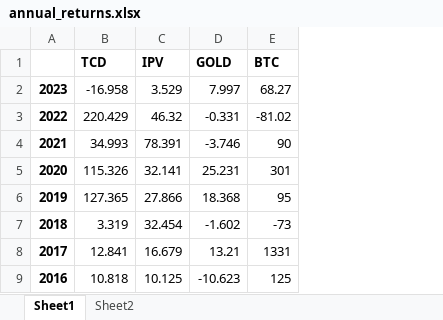
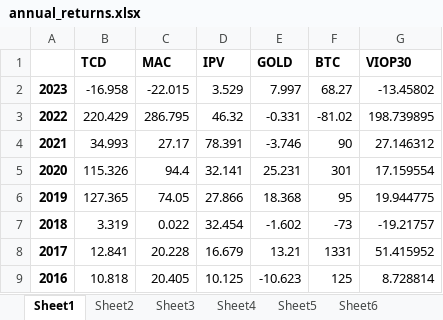
Before and after one commit to ergodique/Portfolio, an Excel workbook: Portfolio Optimisation/annual_returns.xlsx, sheet Sheet1, drawn as a sheet; values as stored, in another font and other column widths than the file's, no borders; the diff names each change by its address in the sheet, - before the commit and + after, or states it on an @@ line.

```diff
--- a/Portfolio Optimisation/annual_returns.xlsx (sheet Sheet1)
+++ b/Portfolio Optimisation/annual_returns.xlsx (sheet Sheet1)
+sheet tab: Sheet3
+sheet tab: Sheet4
+sheet tab: Sheet5
+sheet tab: Sheet6
+column C (MAC), rows 2-9: -22.015 | 286.795 | 27.17 | 94.4 | 74.05 | 0.022 | 20.228 | 20.405
+column G (VIOP30), rows 2-9: -13.45802 | 198.739895 | 27.146312 | 17.159554 | 19.944775 | -19.21757 | 51.415952 | 8.728814
```
Also changed, not shown: sheet Sheet2, 1 other file.
